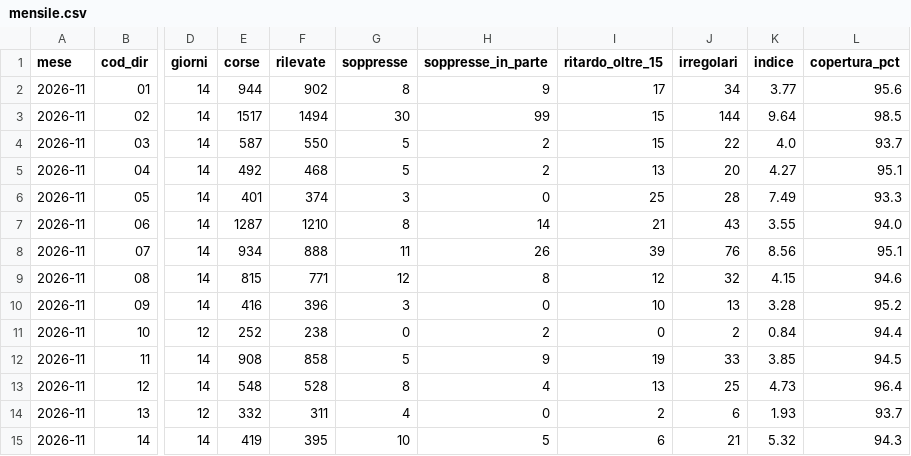
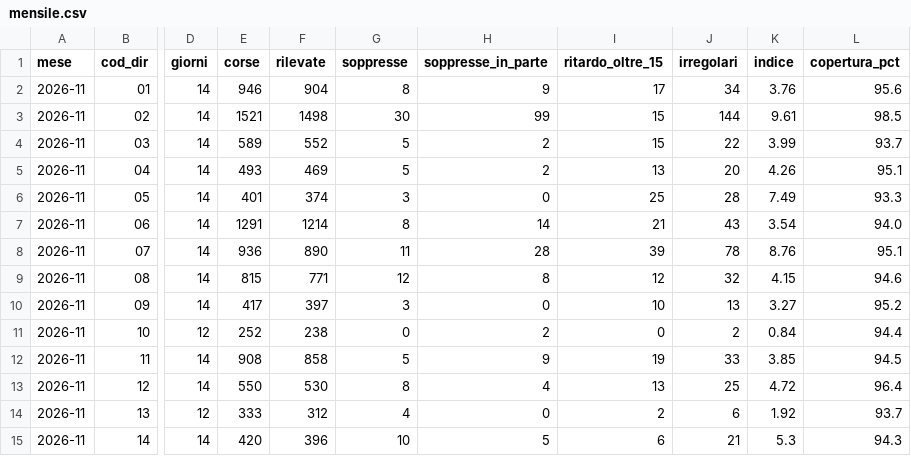
Before and after one commit to Easyinve/trenord-ritardi, a CSV file: archivio/mensile.csv, drawn as a sheet; only a part is shown, gaps mark what is left out; the diff covers the shown part only; the diff names each change by its address in the sheet, - before the commit and + after, or states it on an @@ line.

```diff
--- a/archivio/mensile.csv
+++ b/archivio/mensile.csv
-E2 (corse): 944
+E2 (corse): 946
-F2 (rilevate): 902
+F2 (rilevate): 904
-K2 (indice): 3.77
+K2 (indice): 3.76
-E3 (corse): 1517
+E3 (corse): 1521
-F3 (rilevate): 1494
+F3 (rilevate): 1498
-K3 (indice): 9.64
+K3 (indice): 9.61
-E4 (corse): 587
+E4 (corse): 589
-F4 (rilevate): 550
+F4 (rilevate): 552
-K4 (indice): 4.0
+K4 (indice): 3.99
-E5 (corse): 492
+E5 (corse): 493
-F5 (rilevate): 468
+F5 (rilevate): 469
-K5 (indice): 4.27
+K5 (indice): 4.26
-E7 (corse): 1287
+E7 (corse): 1291
-F7 (rilevate): 1210
+F7 (rilevate): 1214
-K7 (indice): 3.55
+K7 (indice): 3.54
-E8 (corse): 934
+E8 (corse): 936
-F8 (rilevate): 888
+F8 (rilevate): 890
-H8 (soppresse_in_parte): 26
+H8 (soppresse_in_parte): 28
-J8 (irregolari): 76
+J8 (irregolari): 78
-K8 (indice): 8.56
+K8 (indice): 8.76
-E10 (corse): 416
+E10 (corse): 417
-F10 (rilevate): 396
+F10 (rilevate): 397
-K10 (indice): 3.28
+K10 (indice): 3.27
-E13 (corse): 548
+E13 (corse): 550
-F13 (rilevate): 528
+F13 (rilevate): 530
-K13 (indice): 4.73
+K13 (indice): 4.72
-E14 (corse): 332
+E14 (corse): 333
-F14 (rilevate): 311
+F14 (rilevate): 312
-K14 (indice): 1.93
+K14 (indice): 1.92
-E15 (corse): 419
+E15 (corse): 420
-F15 (rilevate): 395
+F15 (rilevate): 396
-K15 (indice): 5.32
+K15 (indice): 5.3
```
Also changed, not shown: 67 edited cells elsewhere in this file, archivio/riepilogo.csv, 1 other file.
